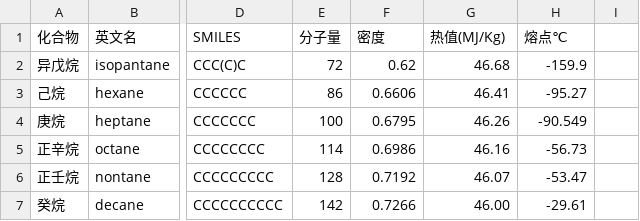
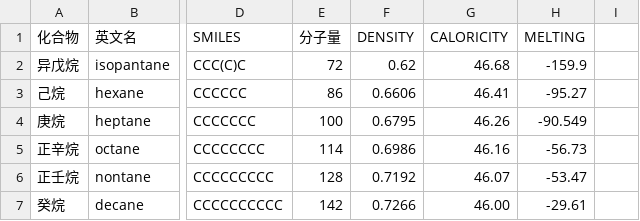
Before and after one commit to YimengZhu/smileVAE, a CSV file: sample_data.csv, drawn as a sheet; only a part is shown, gaps mark what is left out; the diff names each change by its address in the sheet, - before the commit and + after, or states it on an @@ line.

```diff
--- a/sample_data.csv
+++ b/sample_data.csv
-F1: 密度
+F1: DENSITY
-G1: 热值(MJ/Kg)
+G1: CALORICITY
-H1: 熔点℃
+H1: MELTING
```
Also changed, not shown: 3 other files.
